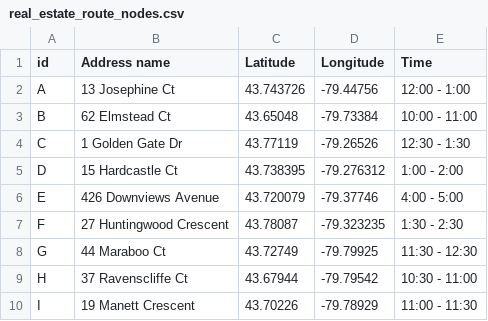
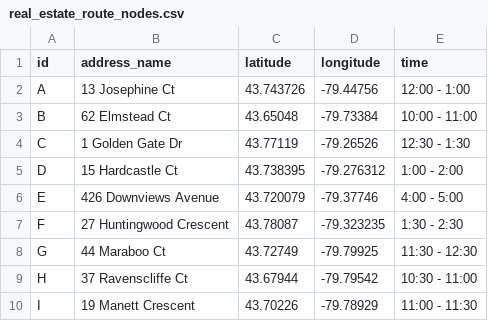
Before and after one commit to zachnguyen/neo4j_route_optimization_data, a CSV file: real_estate_route_nodes.csv, drawn as a sheet.

Commit message:
Add files via upload

```diff
--- a/real_estate_route_nodes.csv
+++ b/real_estate_route_nodes.csv
@@ -1,2 +1,2 @@
-id,Address name,Latitude,Longitude,Time
+id,address_name,latitude,longitude,time
 A,13 Josephine Ct,43.743726,-79.44756,12:00 - 1:00
```
